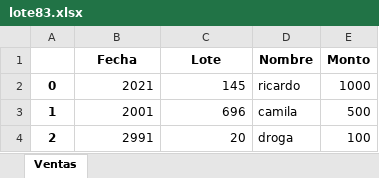
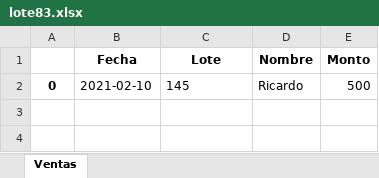
Before and after one commit to ricardolopezb/Lote83, an Excel workbook: lote83.xlsx, sheet Ventas, drawn as a sheet; values as stored, in another font and other column widths than the file's, no borders; the diff names each change by its address in the sheet, - before the commit and + after, or states it on an @@ line.

```diff
--- a/lote83.xlsx (sheet Ventas)
+++ b/lote83.xlsx (sheet Ventas)
-B2 (Fecha): 2021
+B2 (Fecha): 2021-02-10
-C2 alignment: right
+C2 alignment: left
-D2 (Nombre): ricardo
+D2 (Nombre): Ricardo
-E2 (Monto): 1000
+E2 (Monto): 500
-row 3: 1 | 2001 | 696 | camila | 500
-row 4: 2 | 2991 | 20 | droga | 100
```
Also changed, not shown: 3 other files.
